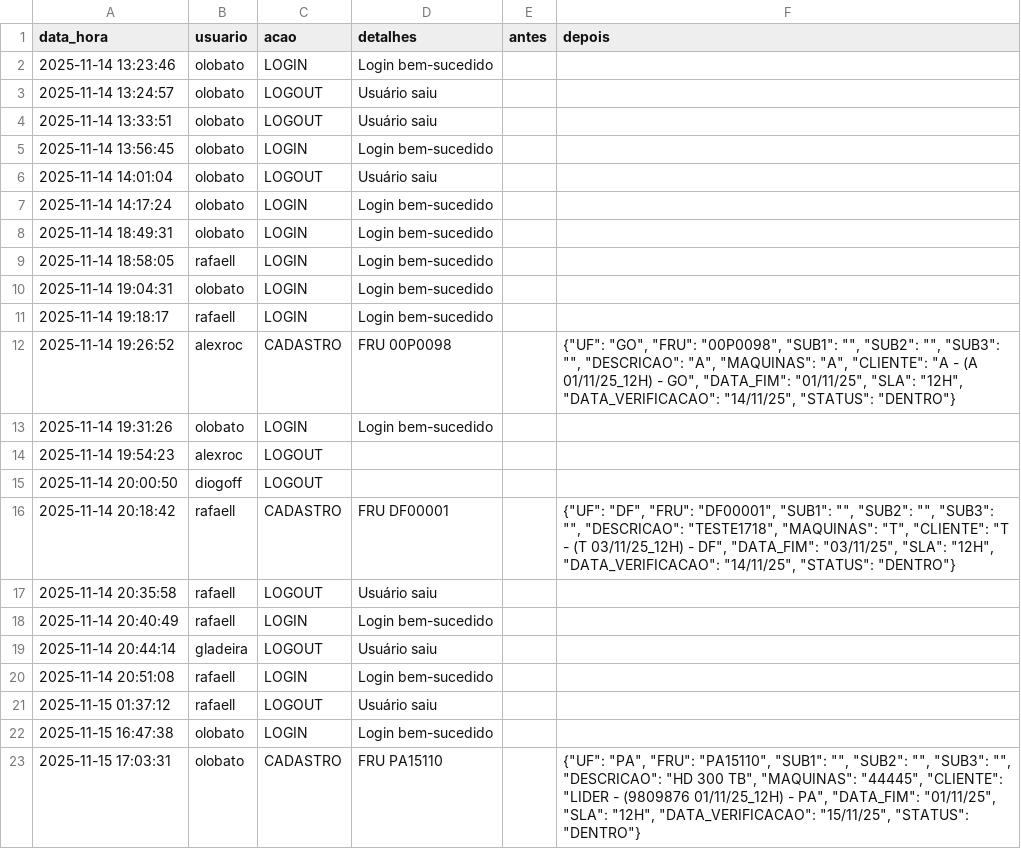
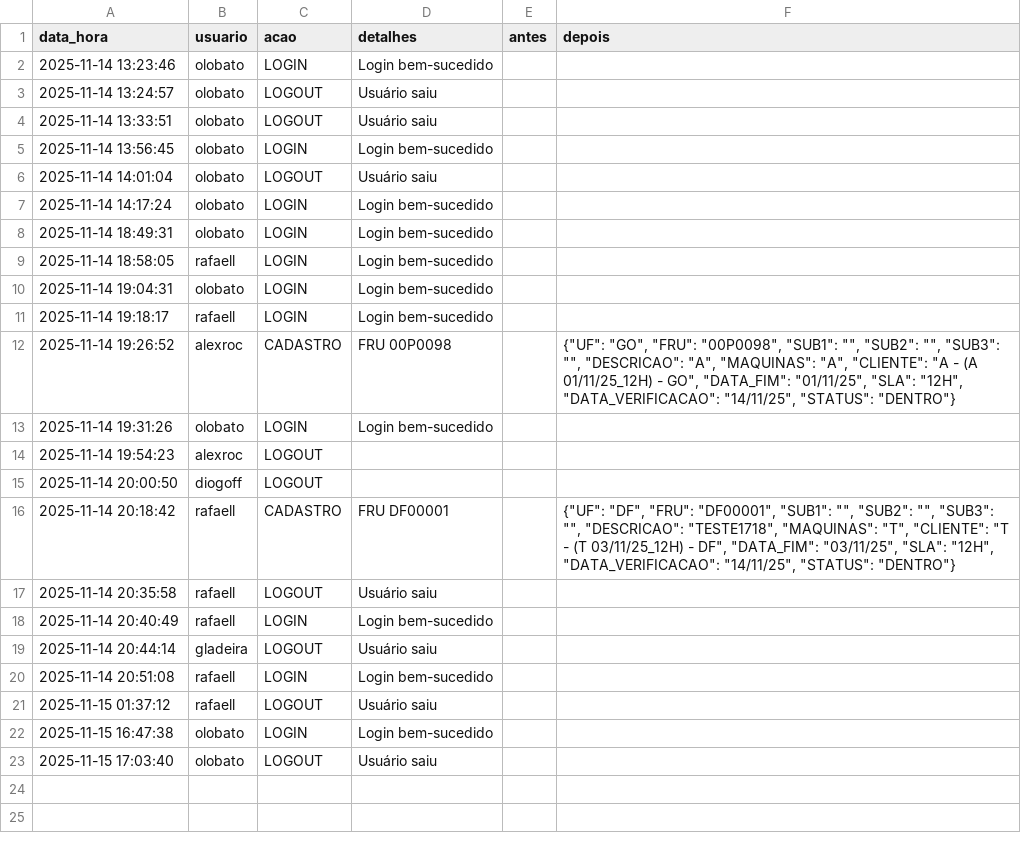
Before and after one commit to otavilobato/pecas1, a CSV file: logs.csv, drawn as a sheet.

Commit message:
Atualização automática logs (15/11/2025 17:03)

```diff
--- a/logs.csv
+++ b/logs.csv
@@ -22,2 +22,2 @@ data_hora,usuario,acao,detalhes,antes,depois
 2025-11-15 16:47:38,olobato,LOGIN,Login bem-sucedido,,
-2025-11-15 17:03:31,olobato,CADASTRO,FRU PA15110,,"{""UF"": ""PA"", ""FRU"": ""PA15110"", ""SUB1"": """", ""SUB2"": """", ""SUB3"": """", ""DESCRICAO"": ""HD 300 TB"", ""MAQUINAS"": ""44445"", ""CLIENTE"": ""LIDER - (9809876 01/11/25_12H) - PA"", ""DATA_FIM"": ""01/11/25"", ""SLA"": ""12H"", ""DATA_VERIFICACAO"": ""15/11/25"", ""STATUS"": ""DENTRO""}"
+2025-11-15 17:03:40,olobato,LOGOUT,Usuário saiu,,
```
